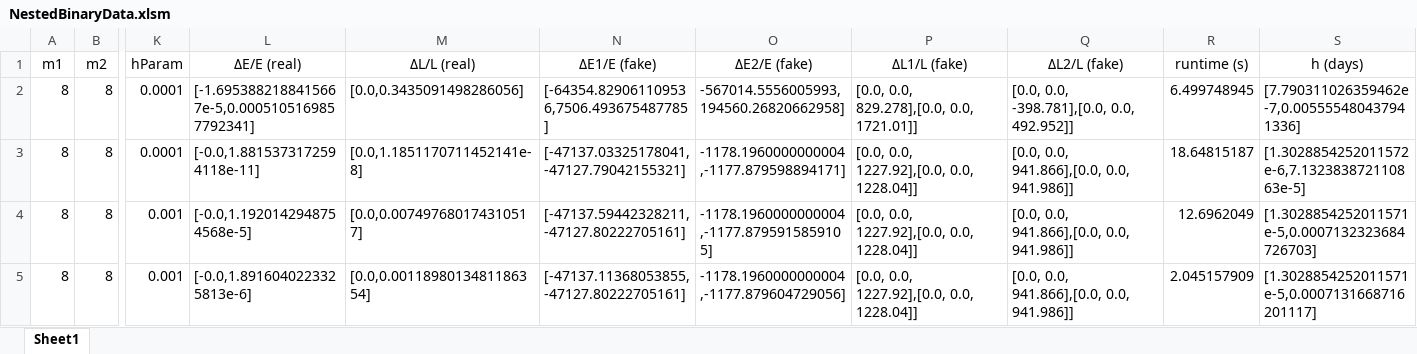
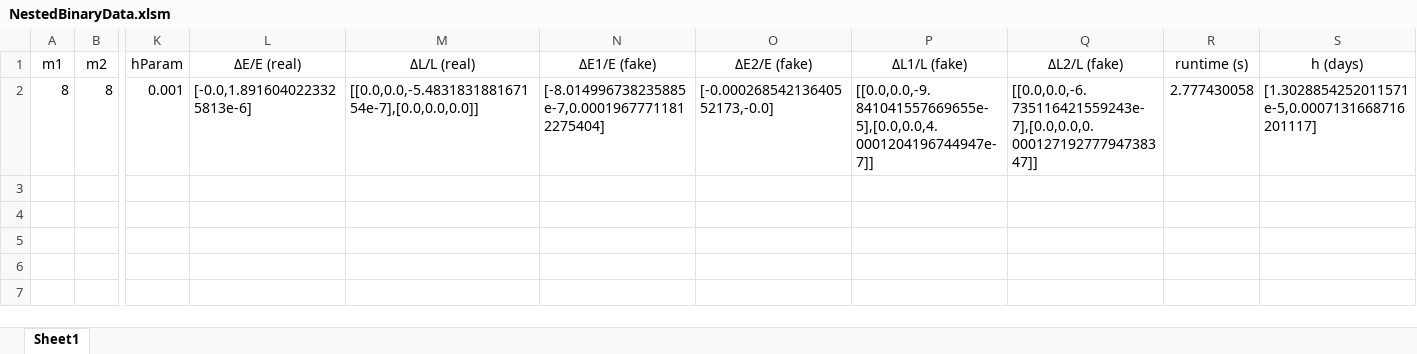
Before and after one commit to annesin/AstroResearch, an Excel workbook: NestedBinaryData.xlsm, sheet Sheet1, drawn as a sheet; only a part is shown, gaps mark what is left out; values as stored, in another font and other column widths than the file's, no borders; conditional formats not drawn; removed rows and columns are numbered as before the commit, all else as after; rows hold the shown columns only; the diff names each change by its address in the sheet, - before the commit and + after, or states it on an @@ line.

Commit message:
Fixed fake Excel inputs

```diff
--- a/NestedBinaryData.xlsm (sheet Sheet1)
+++ b/NestedBinaryData.xlsm (sheet Sheet1)
-row 2: 8 | 8 | 0.0001 | [-1.6953882188415667e-5,0.0005105169857792341] | [0.0,0.3435091498286056] | [-64354.829061109536,7506.493675487785] | -567014.5556005993,194560.26820662958] | [0.0, 0.0, 829.278],[0.0, 0.0, 1721.01]] | [0.0, 0.0, -398.781],[0.0, 0.0, 492.952]] | 6.499748945 | [7.790311026359462e-7,0.005555480437941336]
-row 3: 8 | 8 | 0.0001 | [-0.0,1.8815373172594118e-11] | [0.0,1.1851170711452141e-8] | [-47137.03325178041,-47127.79042155321] | -1178.1960000000004,-1177.879598894171] | [0.0, 0.0, 1227.92],[0.0, 0.0, 1228.04]] | [0.0, 0.0, 941.866],[0.0, 0.0, 941.986]] | 18.64815187 | [1.3028854252011572e-6,7.132383872110863e-5]
-row 4: 8 | 8 | 0.001 | [-0.0,1.1920142948754568e-5] | [0.0,0.007497680174310517] | [-47137.59442328211,-47127.80222705161] | -1178.1960000000004,-1177.8795915859105] | [0.0, 0.0, 1227.92],[0.0, 0.0, 1228.04]] | [0.0, 0.0, 941.866],[0.0, 0.0, 941.986]] | 12.6962049 | [1.3028854252011571e-5,0.0007132323684726703]
-M2 (ΔL/L (real)): [0.0,0.0011898013481186354]
+M2 (ΔL/L (real)): [[0.0,0.0,-5.483183188167154e-7],[0.0,0.0,0.0]]
-N2 (ΔE1/E (fake)): [-47137.11368053855,-47127.80222705161]
+N2 (ΔE1/E (fake)): [-8.014996738235885e-7,0.00019677711812275404]
-O2 (ΔE2/E (fake)): -1178.1960000000004,-1177.879604729056]
+O2 (ΔE2/E (fake)): [-0.00026854213640552173,-0.0]
-P2 (ΔL1/L (fake)): [0.0, 0.0, 1227.92],[0.0, 0.0, 1228.04]]
+P2 (ΔL1/L (fake)): [[0.0,0.0,-9.841041557669655e-5],[0.0,0.0,4.0001204196744947e-7]]
-Q2 (ΔL2/L (fake)): [0.0, 0.0, 941.866],[0.0, 0.0, 941.986]]
+Q2 (ΔL2/L (fake)): [[0.0,0.0,-6.735116421559243e-7],[0.0,0.0,0.00012719277794738347]]
-R2 (runtime (s)): 2.045157909
+R2 (runtime (s)): 2.777430058
```
Also changed, not shown: 1 other file.
